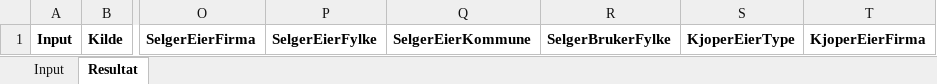
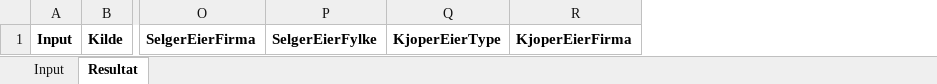
Before and after one commit to stefanjoslui-cell/Stefan-123, an Excel workbook: OFV_Verktoy.xlsx, sheet Resultat, drawn as a sheet; only a part is shown, gaps mark what is left out; values as stored, in another font and other column widths than the file's, no borders; the diff names each change by its address in the sheet, - before the commit and + after, or states it on an @@ line.

```diff
--- a/OFV_Verktoy.xlsx (sheet Resultat)
+++ b/OFV_Verktoy.xlsx (sheet Resultat)
-column Q, row 1: SelgerEierKommune
-column R, row 1: SelgerBrukerFylke
```
Also changed, not shown: 2 other files.
